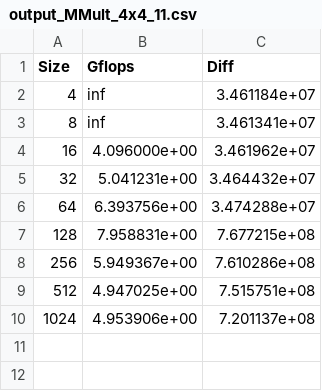
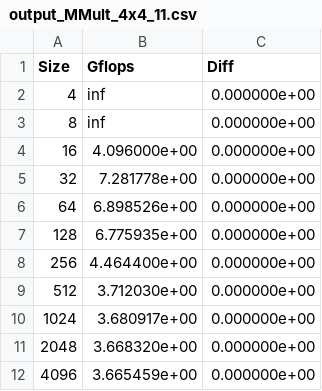
Before and after one commit to yjiang0929/SoftSysCacheMulti, a CSV file: output_MMult_4x4_11.csv, drawn as a sheet.

```diff
--- a/output_MMult_4x4_11.csv
+++ b/output_MMult_4x4_11.csv
@@ -1,10 +1,12 @@
 Size,Gflops,Diff
-4,inf,3.461184e+07
-8,inf,3.461341e+07
-16,4.096000e+00,3.461962e+07
-32,5.041231e+00,3.464432e+07
-64,6.393756e+00,3.474288e+07
-128,7.958831e+00,7.677215e+08
-256,5.949367e+00,7.610286e+08
-512,4.947025e+00,7.515751e+08
-1024,4.953906e+00,7.201137e+08
+4,inf,0.000000e+00
+8,inf,0.000000e+00
+16,4.096000e+00,0.000000e+00
+32,7.281778e+00,0.000000e+00
+64,6.898526e+00,0.000000e+00
+128,6.775935e+00,0.000000e+00
+256,4.464400e+00,0.000000e+00
+512,3.712030e+00,0.000000e+00
+1024,3.680917e+00,0.000000e+00
+2048,3.668320e+00,0.000000e+00
+4096,3.665459e+00,0.000000e+00
```
Also changed, not shown: output_MMult0.csv, output_MMult_1x4_9.csv, 3 other files.
